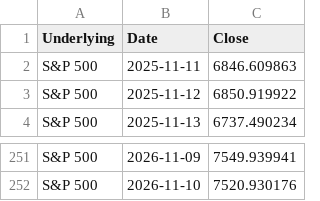
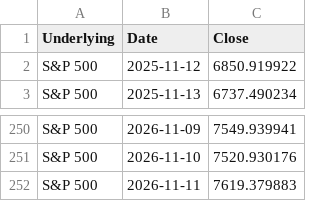
Before and after one commit to moby1de/LeverageLens-Events, a CSV file: index_lookback_SP500.csv, drawn as a sheet; only a part is shown, gaps mark what is left out; removed rows and columns are numbered as before the commit, all else as after; the diff names each change by its address in the sheet, - before the commit and + after, or states it on an @@ line.

Commit message:
Update index_lookback_SP500.csv

```diff
--- a/index_lookback_SP500.csv
+++ b/index_lookback_SP500.csv
-row 2: S&P 500 | 2025-11-11 | 6846.609863
+row 252: S&P 500 | 2026-11-11 | 7619.379883
```
